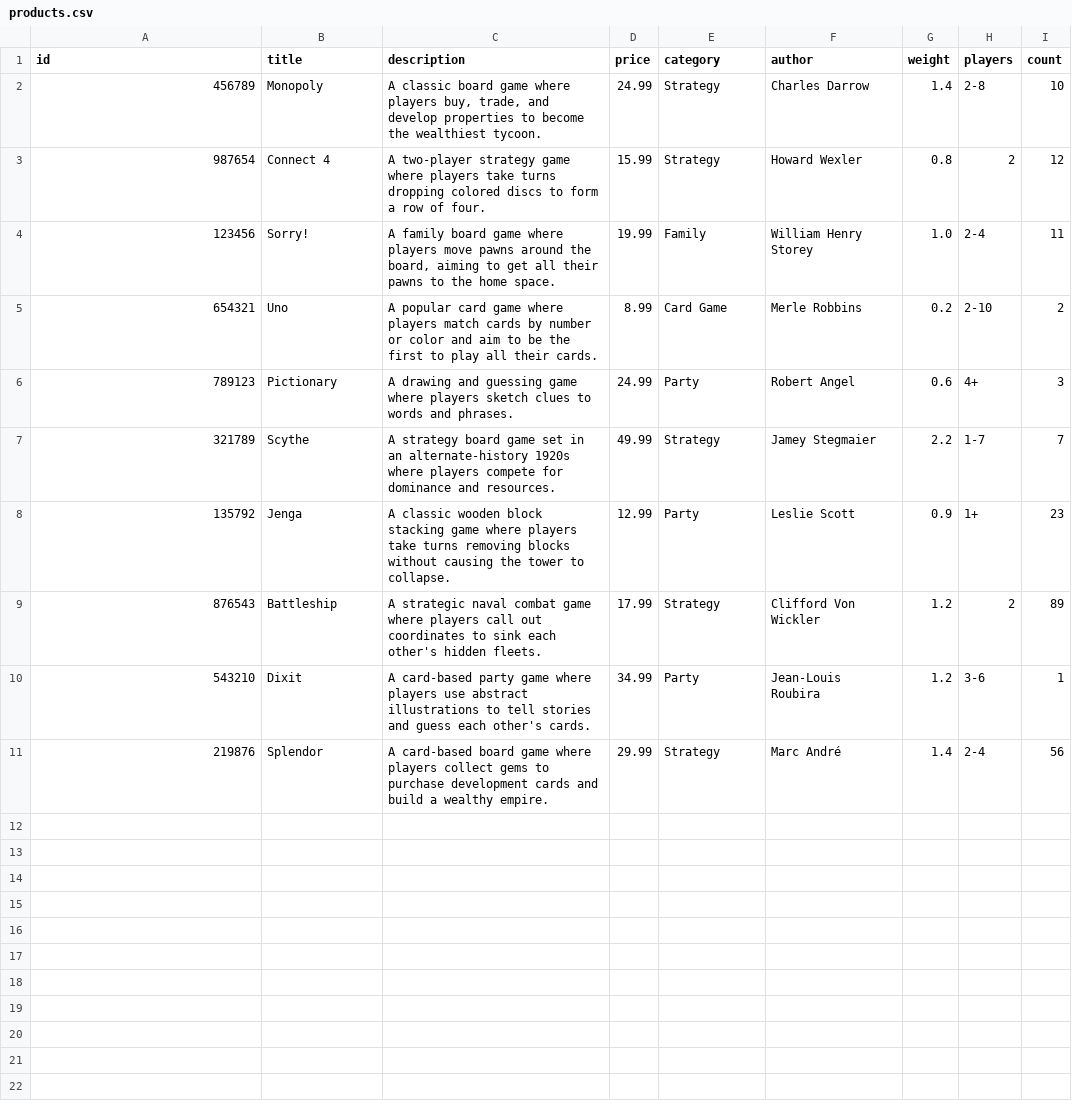
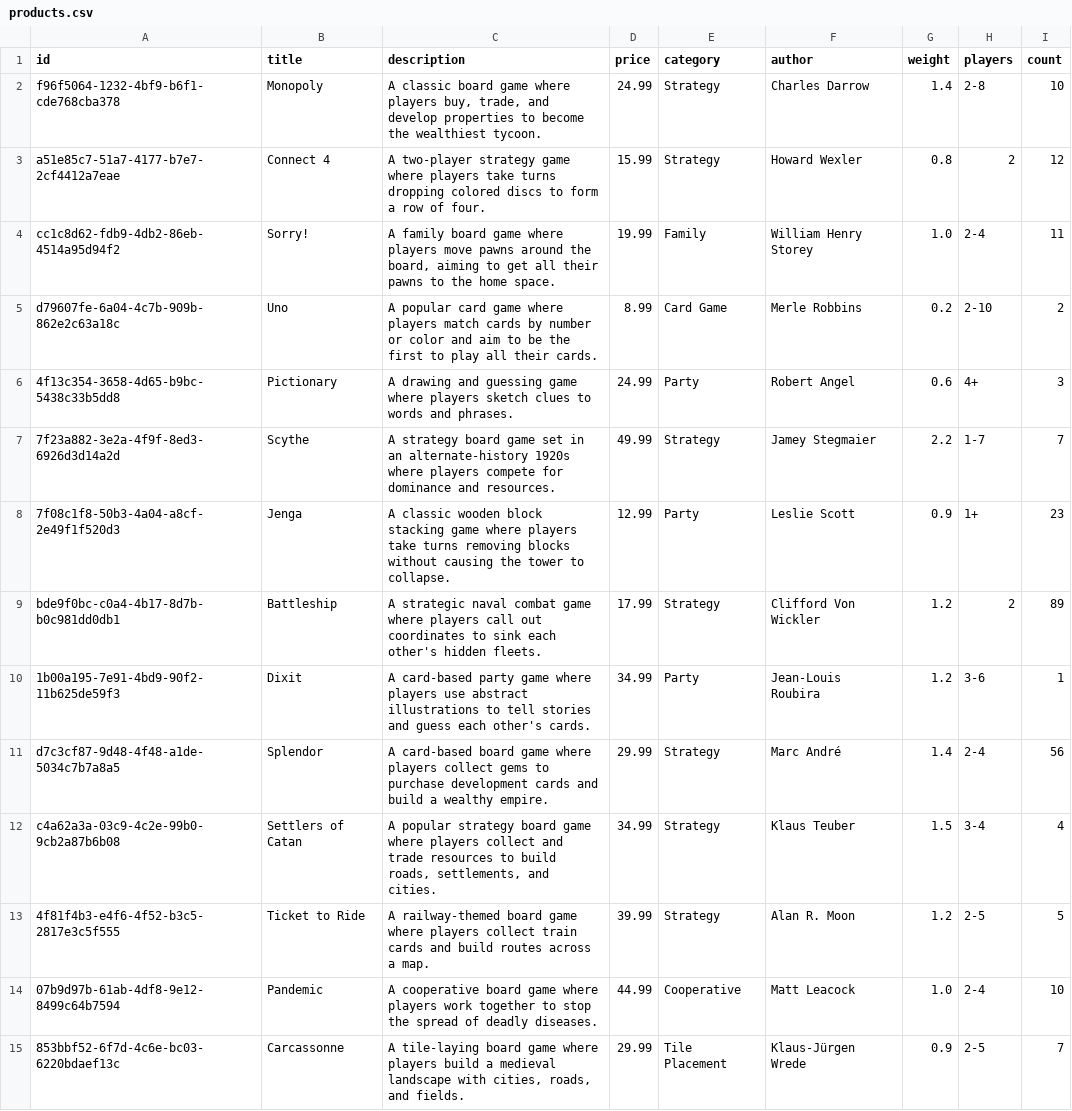
Before and after one commit to Eillihn/shop-react-redux-cloudfront, a CSV file: service/import/data/products.csv, drawn as a sheet; only a part is shown; the diff covers the shown part only.

```diff
--- a/service/import/data/products.csv
+++ b/service/import/data/products.csv
@@ -1,11 +1,15 @@
 id;title;description;price;category;author;weight;players;count
-456789;Monopoly;A classic board game where players buy, trade, and develop properties to become the wealthiest tycoon.;24.99;Strategy;Charles Darrow;1.4;2-8;10
-987654;Connect 4;A two-player strategy game where players take turns dropping colored discs to form a row of four.;15.99;Strategy;Howard Wexler;0.8;2;12
-123456;Sorry!;A family board game where players move pawns around the board, aiming to get all their pawns to the home space.;19.99;Family;William Henry Storey;1.0;2-4;11
-654321;Uno;A popular card game where players match cards by number or color and aim to be the first to play all their cards.;8.99;Card Game;Merle Robbins;0.2;2-10;2
-789123;Pictionary;A drawing and guessing game where players sketch clues to words and phrases.;24.99;Party;Robert Angel;0.6;4+;3
-321789;Scythe;A strategy board game set in an alternate-history 1920s where players compete for dominance and resources.;49.99;Strategy;Jamey Stegmaier;2.2;1-7;7
-135792;Jenga;A classic wooden block stacking game where players take turns removing blocks without causing the tower to collapse.;12.99;Party;Leslie Scott;0.9;1+;23
-876543;Battleship;A strategic naval combat game where players call out coordinates to sink each other's hidden fleets.;17.99;Strategy;Clifford Von Wickler;1.2;2;89
-543210;Dixit;A card-based party game where players use abstract illustrations to tell stories and guess each other's cards.;34.99;Party;Jean-Louis Roubira;1.2;3-6;1
-219876;Splendor;A card-based board game where players collect gems to purchase development cards and build a wealthy empire.;29.99;Strategy;Marc André;1.4;2-4;56
+f96f5064-1232-4bf9-b6f1-cde768cba378;Monopoly;A classic board game where players buy, trade, and develop properties to become the wealthiest tycoon.;24.99;Strategy;Charles Darrow;1.4;2-8;10
+a51e85c7-51a7-4177-b7e7-2cf4412a7eae;Connect 4;A two-player strategy game where players take turns dropping colored discs to form a row of four.;15.99;Strategy;Howard Wexler;0.8;2;12
+cc1c8d62-fdb9-4db2-86eb-4514a95d94f2;Sorry!;A family board game where players move pawns around the board, aiming to get all their pawns to the home space.;19.99;Family;William Henry Storey;1.0;2-4;11
+d79607fe-6a04-4c7b-909b-862e2c63a18c;Uno;A popular card game where players match cards by number or color and aim to be the first to play all their cards.;8.99;Card Game;Merle Robbins;0.2;2-10;2
+4f13c354-3658-4d65-b9bc-5438c33b5dd8;Pictionary;A drawing and guessing game where players sketch clues to words and phrases.;24.99;Party;Robert Angel;0.6;4+;3
+7f23a882-3e2a-4f9f-8ed3-6926d3d14a2d;Scythe;A strategy board game set in an alternate-history 1920s where players compete for dominance and resources.;49.99;Strategy;Jamey Stegmaier;2.2;1-7;7
+7f08c1f8-50b3-4a04-a8cf-2e49f1f520d3;Jenga;A classic wooden block stacking game where players take turns removing blocks without causing the tower to collapse.;12.99;Party;Leslie Scott;0.9;1+;23
+bde9f0bc-c0a4-4b17-8d7b-b0c981dd0db1;Battleship;A strategic naval combat game where players call out coordinates to sink each other's hidden fleets.;17.99;Strategy;Clifford Von Wickler;1.2;2;89
+1b00a195-7e91-4bd9-90f2-11b625de59f3;Dixit;A card-based party game where players use abstract illustrations to tell stories and guess each other's cards.;34.99;Party;Jean-Louis Roubira;1.2;3-6;1
+d7c3cf87-9d48-4f48-a1de-5034c7b7a8a5;Splendor;A card-based board game where players collect gems to purchase development cards and build a wealthy empire.;29.99;Strategy;Marc André;1.4;2-4;56
+c4a62a3a-03c9-4c2e-99b0-9cb2a87b6b08;Settlers of Catan;A popular strategy board game where players collect and trade resources to build roads, settlements, and cities.;34.99;Strategy;Klaus Teuber;1.5;3-4;4
+4f81f4b3-e4f6-4f52-b3c5-2817e3c5f555;Ticket to Ride;A railway-themed board game where players collect train cards and build routes across a map.;39.99;Strategy;Alan R. Moon;1.2;2-5;5
+07b9d97b-61ab-4df8-9e12-8499c64b7594;Pandemic;A cooperative board game where players work together to stop the spread of deadly diseases.;44.99;Cooperative;Matt Leacock;1.0;2-4;10
+853bbf52-6f7d-4c6e-bc03-6220bdaef13c;Carcassonne;A tile-laying board game where players build a medieval landscape with cities, roads, and fields.;29.99;Tile Placement;Klaus-Jürgen Wrede;0.9;2-5;7
```
Also changed, not shown: 16 added rows elsewhere in this file, 30 other files.
